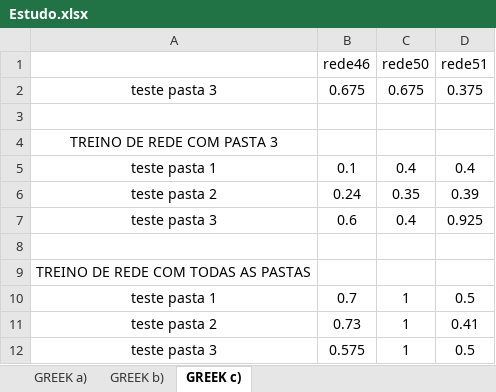
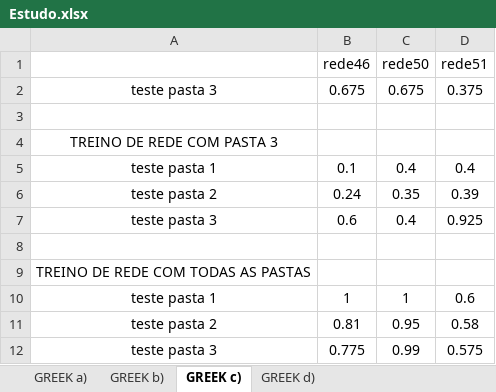
Before and after one commit to JOSEALM3IDA/isec-trabalho-cr, an Excel workbook: Estudo.xlsx, sheet GREEK c), drawn as a sheet; values as stored, in another font and other column widths than the file's, no borders; conditional formats not drawn; removed rows and columns are numbered as before the commit, all else as after; the diff names each change by its address in the sheet, - before the commit and + after, or states it on an @@ line.

Commit message:
Inspetor angelo, bug estranho no greek_d

```diff
--- a/Estudo.xlsx (sheet GREEK c))
+++ b/Estudo.xlsx (sheet GREEK c))
+sheet tab: GREEK d)
-B10 (rede46): 0.7
+B10 (rede46): 1
-D10 (rede51): 0.5
+D10 (rede51): 0.6
-row 11: teste pasta 2 | 0.73 | 1 | 0.41
-row 12: teste pasta 3 | 0.575 | 1 | 0.5
+row 11: teste pasta 2 | 0.81 | 0.95 | 0.58
+row 12: teste pasta 3 | 0.775 | 0.99 | 0.575
```
Also changed, not shown: 24 other files.
